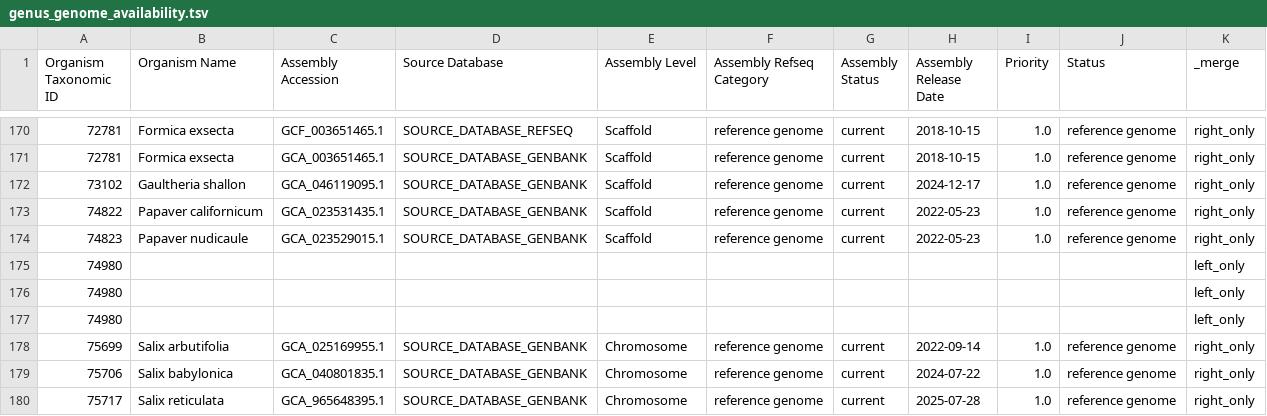
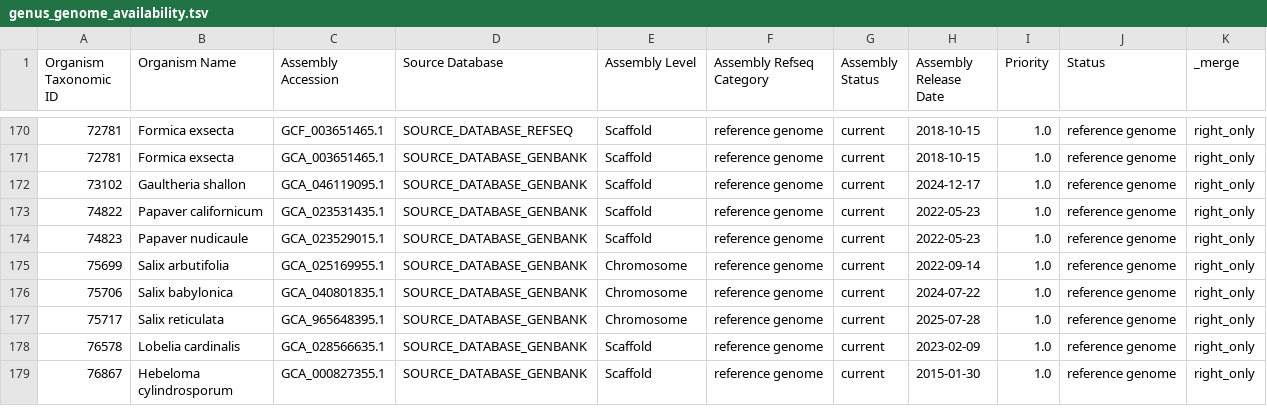
Before and after one commit to dana-bao/retreat-probe-design, a TSV file: data/genus_genome_availability.tsv, drawn as a sheet; only a part is shown, gaps mark what is left out; the shorter side is filled out with more unchanged rows; the diff names each change by its address in the sheet, - before the commit and + after, or states it on an @@ line.

```diff
--- a/data/genus_genome_availability.tsv
+++ b/data/genus_genome_availability.tsv
-row 175: 74980 |  |  |  |  |  |  |  |  |  | left_only
-row 176: 74980 |  |  |  |  |  |  |  |  |  | left_only
-row 177: 74980 |  |  |  |  |  |  |  |  |  | left_only
```
Also changed, not shown: data/all_availability.tsv, data/db_coverage.tsv, 17 other files.
